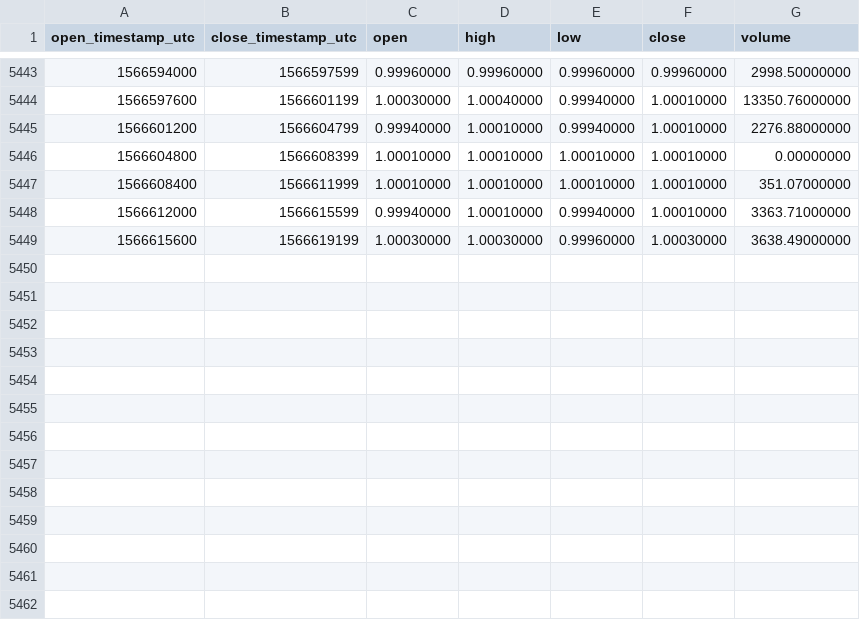
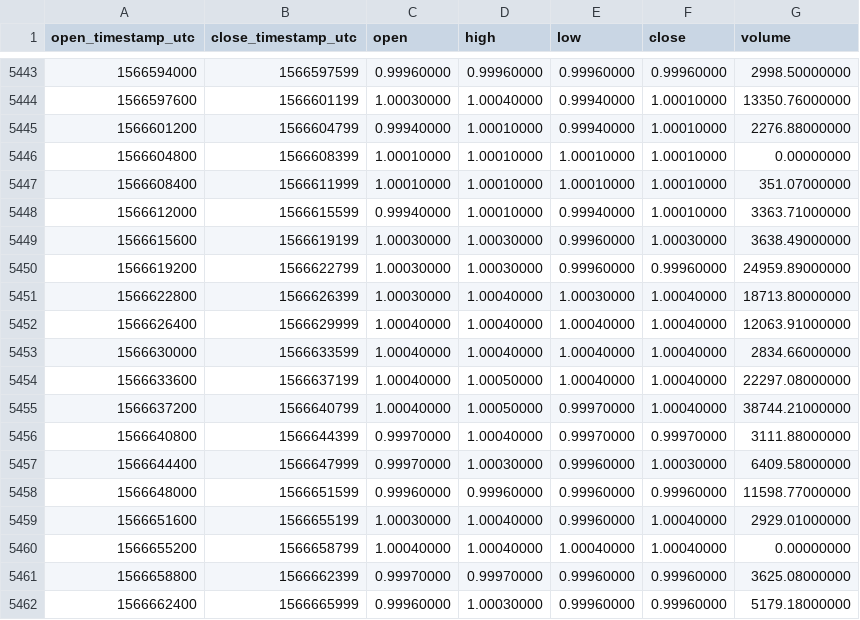
Before and after one commit to cryptobigbro/binance-PAXTUSD, a CSV file: binance-PAXTUSD-1h.csv, drawn as a sheet; only a part is shown, gaps mark what is left out; the diff names each change by its address in the sheet, - before the commit and + after, or states it on an @@ line.

Commit message:
Update OHLCV data.

```diff
--- a/binance-PAXTUSD-1h.csv
+++ b/binance-PAXTUSD-1h.csv
+row 5450: 1566619200 | 1566622799 | 1.00030000 | 1.00030000 | 0.99960000 | 0.99960000 | 24959.89000000
+row 5451: 1566622800 | 1566626399 | 1.00030000 | 1.00040000 | 1.00030000 | 1.00040000 | 18713.80000000
+row 5452: 1566626400 | 1566629999 | 1.00040000 | 1.00040000 | 1.00040000 | 1.00040000 | 12063.91000000
+row 5453: 1566630000 | 1566633599 | 1.00040000 | 1.00040000 | 1.00040000 | 1.00040000 | 2834.66000000
+row 5454: 1566633600 | 1566637199 | 1.00040000 | 1.00050000 | 1.00040000 | 1.00040000 | 22297.08000000
+row 5455: 1566637200 | 1566640799 | 1.00040000 | 1.00050000 | 0.99970000 | 1.00040000 | 38744.21000000
+row 5456: 1566640800 | 1566644399 | 0.99970000 | 1.00040000 | 0.99970000 | 0.99970000 | 3111.88000000
+row 5457: 1566644400 | 1566647999 | 0.99970000 | 1.00030000 | 0.99960000 | 1.00030000 | 6409.58000000
+row 5458: 1566648000 | 1566651599 | 0.99960000 | 0.99960000 | 0.99960000 | 0.99960000 | 11598.77000000
+row 5459: 1566651600 | 1566655199 | 1.00030000 | 1.00040000 | 0.99960000 | 1.00040000 | 2929.01000000
+row 5460: 1566655200 | 1566658799 | 1.00040000 | 1.00040000 | 1.00040000 | 1.00040000 | 0.00000000
+row 5461: 1566658800 | 1566662399 | 0.99970000 | 0.99970000 | 0.99960000 | 0.99960000 | 3625.08000000
+row 5462: 1566662400 | 1566665999 | 0.99960000 | 1.00030000 | 0.99960000 | 0.99960000 | 5179.18000000
```
